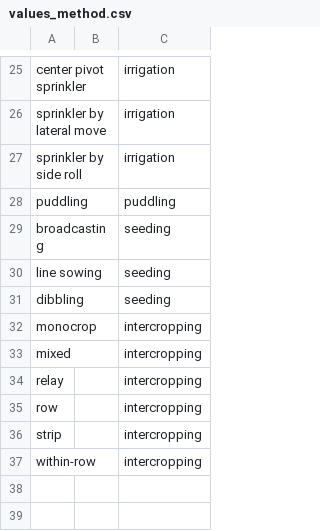
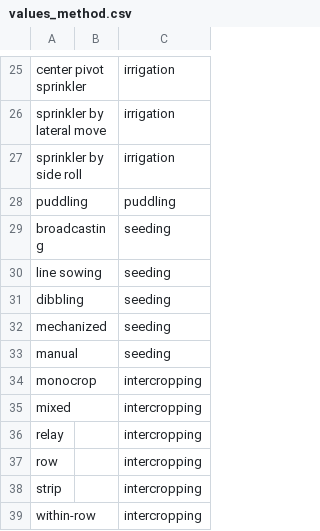
Before and after one commit to reagro/carob, a CSV file: terms/values_method.csv, drawn as a sheet; only a part is shown, gaps mark what is left out; the diff names each change by its address in the sheet, - before the commit and + after, or states it on an @@ line.

```diff
--- a/terms/values_method.csv
+++ b/terms/values_method.csv
+row 32: mechanized |  | seeding
+row 33: manual |  | seeding
```
Also changed, not shown: terms/values_crop.csv, terms/variables_soil.csv.
